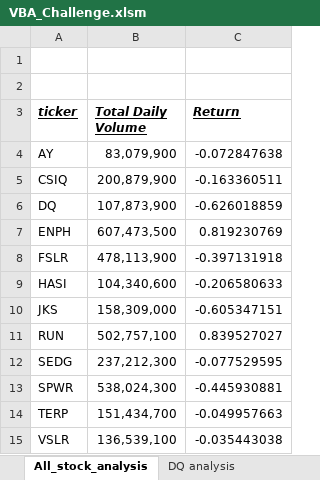
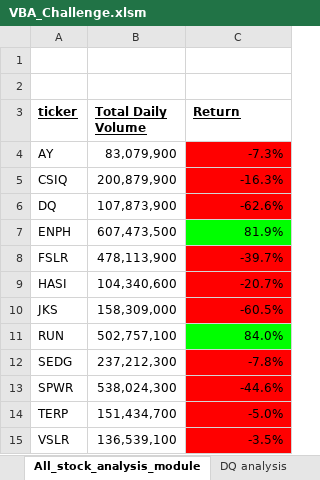
Before and after one commit to ccwillmore/Stock-analysis, an Excel workbook: VBA_Challenge.xlsm, sheet All_stock_analysis_module, drawn as a sheet; values as stored, in another font and other column widths than the file's, no borders; the diff names each change by its address in the sheet, - before the commit and + after, or states it on an @@ line.

```diff
--- a/VBA_Challenge.xlsm (sheet All_stock_analysis_module)
+++ b/VBA_Challenge.xlsm (sheet All_stock_analysis_module)
-sheet tab: All_stock_analysis
+sheet tab: All_stock_analysis_module
-A3:C3 italic: on
+A3:C3 italic: off
-C4 (Return): -0.072847638
+C4 (Return): -7.3%
-C4:C6 fill: none
+C4:C6 fill: #FF0000
-C5 (Return): -0.163360511
+C5 (Return): -16.3%
-C6 (Return): -0.626018859
+C6 (Return): -62.6%
-C7 (Return): 0.819230769
+C7 (Return): 81.9%
-C7 fill: none
+C7 fill: #00FF00
-C8 (Return): -0.397131918
+C8 (Return): -39.7%
-C8:C10 fill: none
+C8:C10 fill: #FF0000
-C9 (Return): -0.206580633
+C9 (Return): -20.7%
-C10 (Return): -0.605347151
+C10 (Return): -60.5%
-C11 (Return): 0.839527027
+C11 (Return): 84.0%
-C11 fill: none
+C11 fill: #00FF00
-C12 (Return): -0.077529595
+C12 (Return): -7.8%
-C12:C15 fill: none
+C12:C15 fill: #FF0000
-C13 (Return): -0.445930881
+C13 (Return): -44.6%
-C14 (Return): -0.049957663
+C14 (Return): -5.0%
-C15 (Return): -0.035443038
+C15 (Return): -3.5%
```
Also changed, not shown: sheet 2018, sheet 2017, sheet All Stocks Analysis, charts or pictures, green_stocks.xlsm, 12 other files.
